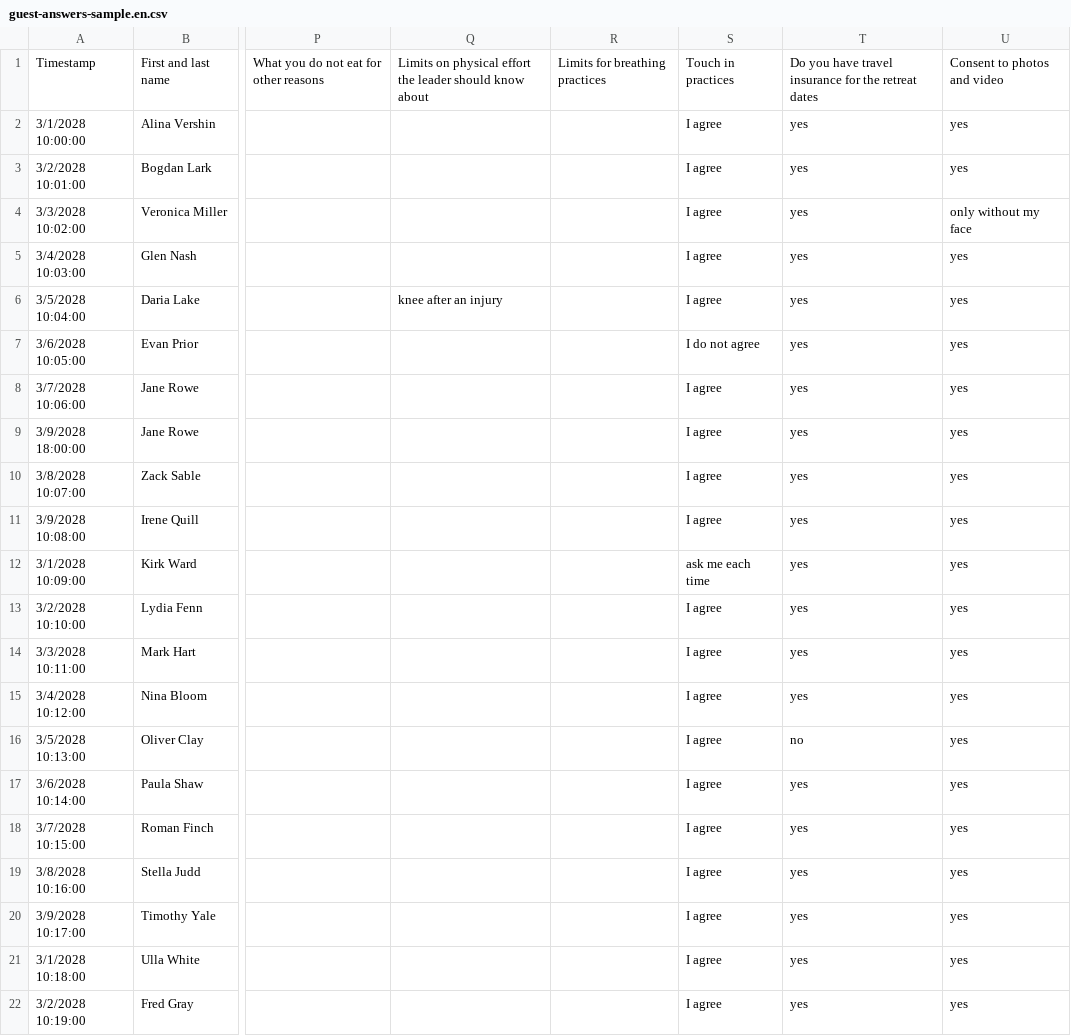
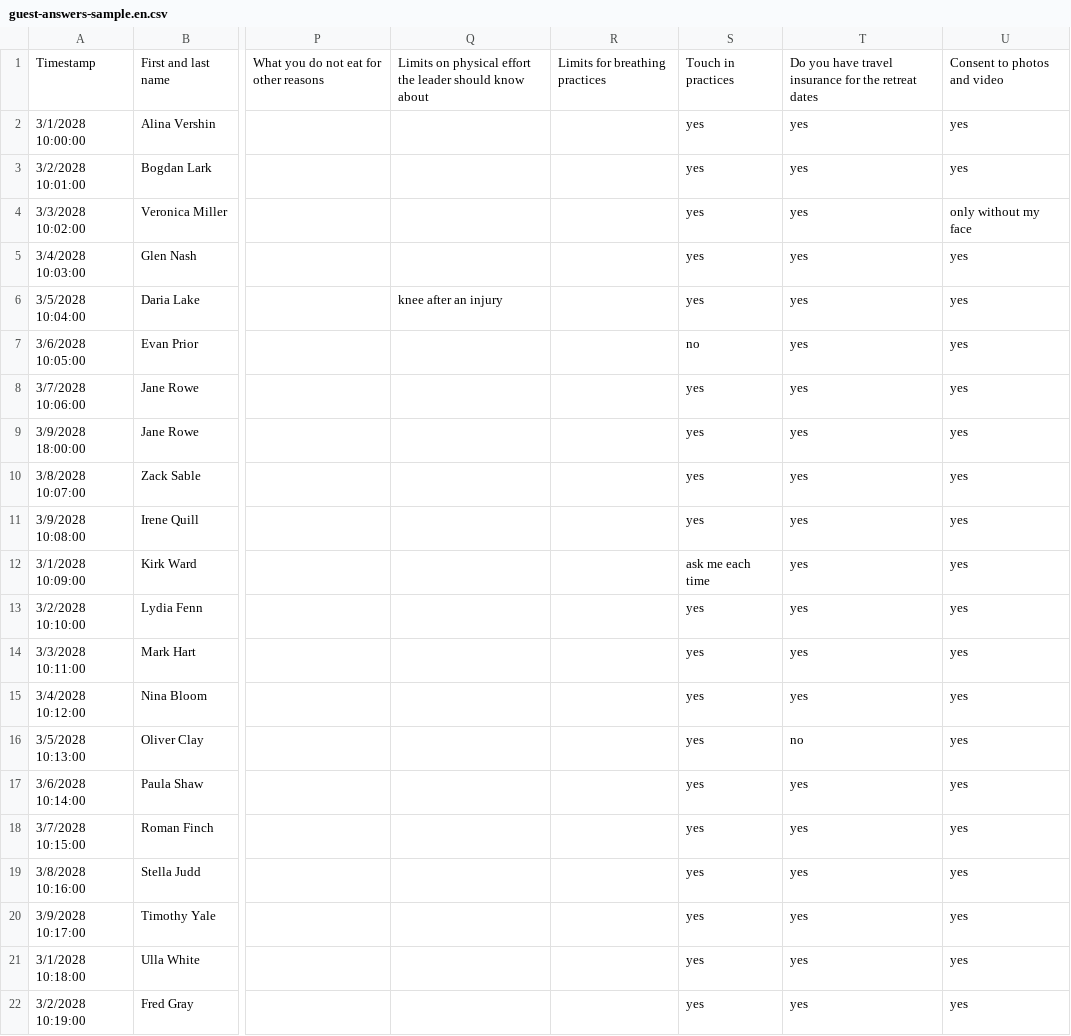
Before and after one commit to master5d/synergify-platform, a CSV file: LMS/tochka-sborki/web/public/retreat-materials/guest-answers-sample.en.csv, drawn as a sheet; only a part is shown, gaps mark what is left out; the diff names each change by its address in the sheet, - before the commit and + after, or states it on an @@ line.

```diff
--- a/LMS/tochka-sborki/web/public/retreat-materials/guest-answers-sample.en.csv
+++ b/LMS/tochka-sborki/web/public/retreat-materials/guest-answers-sample.en.csv
-S2:S6: I agree
+S2:S6: yes
-S7: I do not agree
+S7: no
-S8:S11: I agree
+S8:S11: yes
-S13:S22: I agree
+S13:S22: yes
```
Also changed, not shown: LMS/tochka-sborki/web/public/retreat-materials/guest-answers-sample.ru.csv, 12 other files.
